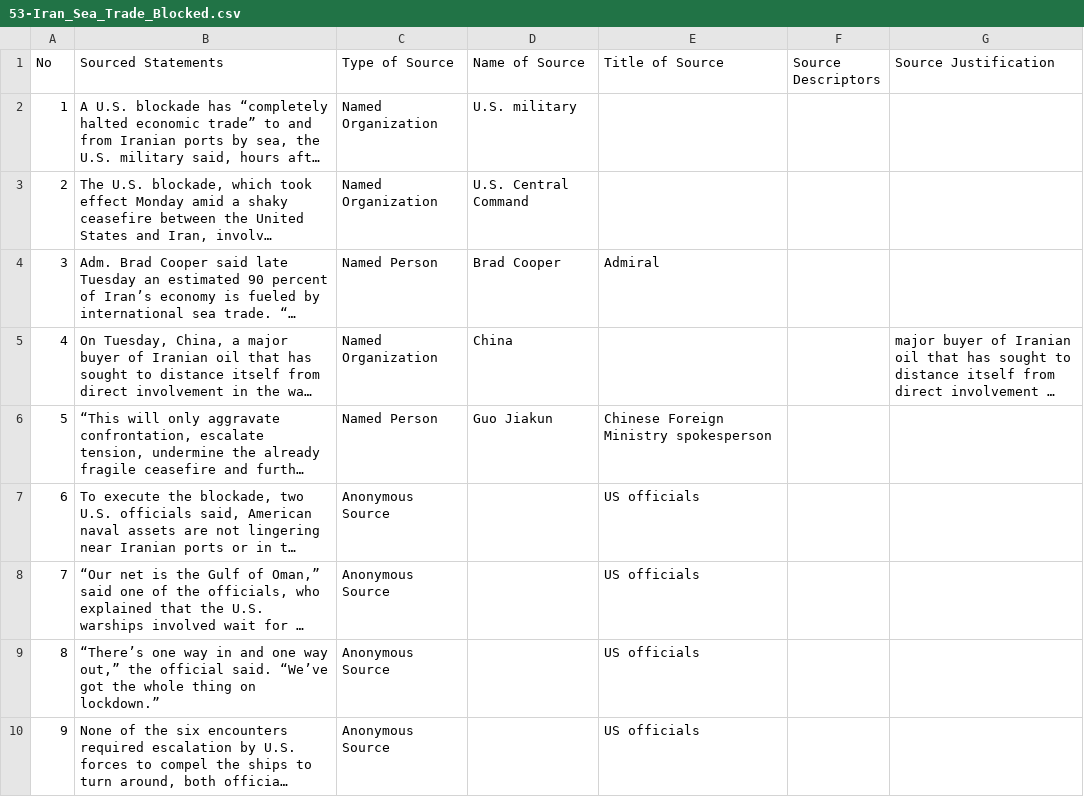
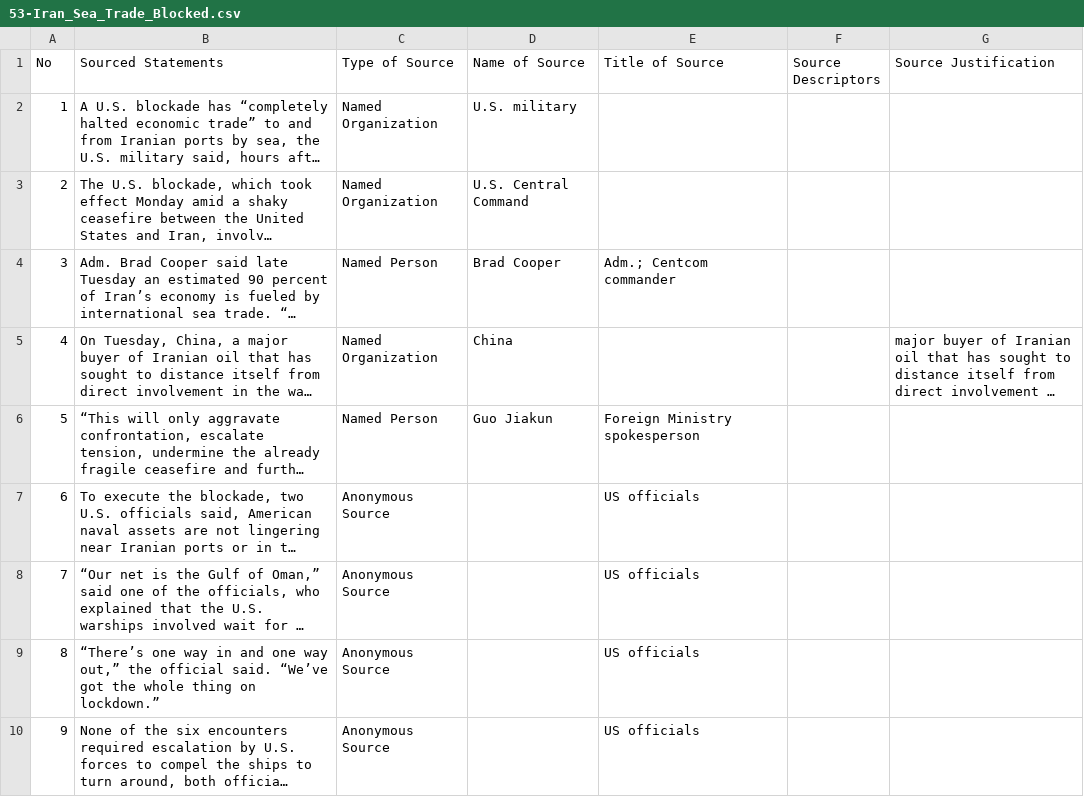
Before and after one commit to MarkkulaCenterJMEthics/llms-journ-sourcing, a CSV file: benchmarking/GT data/GT-II/53-Iran_Sea_Trade_Blocked.csv, drawn as a sheet; only a part is shown; long unchanged cells end in …; the diff names each change by its address in the sheet, - before the commit and + after, or states it on an @@ line.

```diff
--- a/benchmarking/GT data/GT-II/53-Iran_Sea_Trade_Blocked.csv
+++ b/benchmarking/GT data/GT-II/53-Iran_Sea_Trade_Blocked.csv
-E4 (Title of Source): Admiral
+E4 (Title of Source): Adm.; Centcom commander
-E6 (Title of Source): Chinese Foreign Ministry spokesperson
+E6 (Title of Source): Foreign Ministry spokesperson
```
Also changed, not shown: benchmarking/GT data/GT-II/54-Coachella_Influencer.csv, benchmarking/GT data/GT-II/57-Trump_Jesus_Memes.csv, 5 other files.
